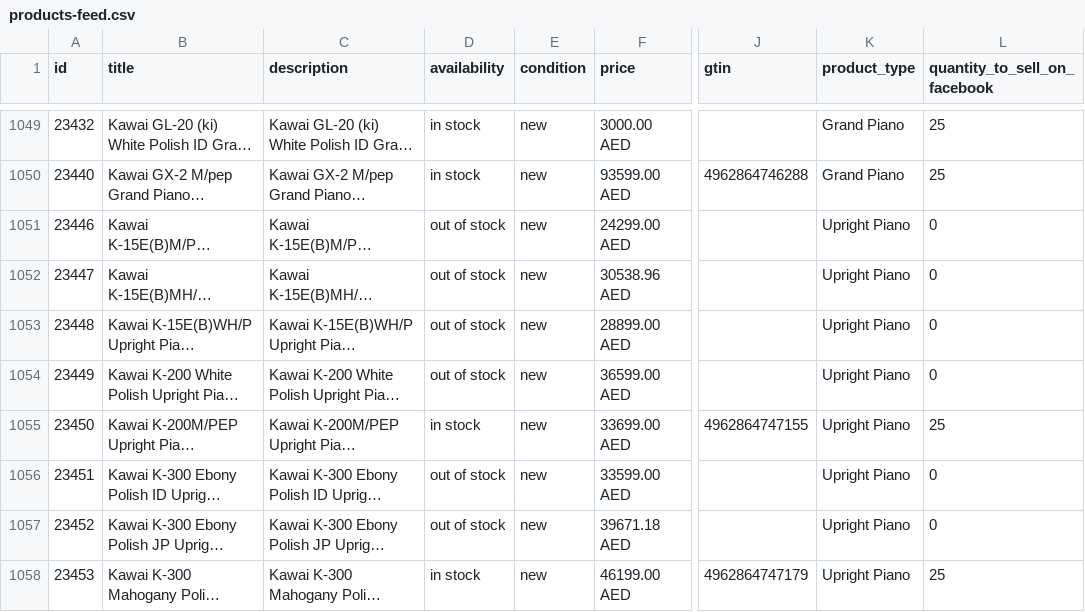
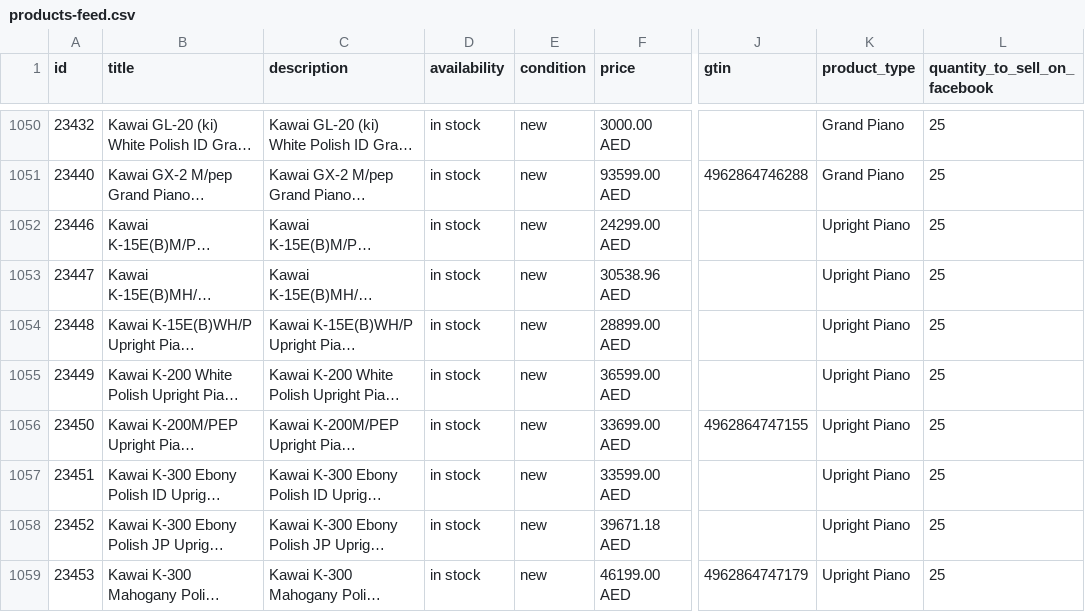
Before and after one commit to AttaullahSher/akm-music-website, a CSV file: products-feed.csv, drawn as a sheet; only a part is shown, gaps mark what is left out; long unchanged cells end in …; addresses are those after the commit; the diff covers the shown part only; the diff names each change by its address in the sheet, - before the commit and + after, or states it on an @@ line.

Commit message:
chore: refresh product catalog (prices, stock & images)

```diff
--- a/products-feed.csv
+++ b/products-feed.csv
-D1052:D1055 (availability): out of stock
+D1052:D1055 (availability): in stock
-L1052:L1055 (quantity_to_sell_on_facebook): 0
+L1052:L1055 (quantity_to_sell_on_facebook): 25
-D1057:D1058 (availability): out of stock
+D1057:D1058 (availability): in stock
-L1057:L1058 (quantity_to_sell_on_facebook): 0
+L1057:L1058 (quantity_to_sell_on_facebook): 25
```
Also changed, not shown: 4 added rows, 1 removed row and 50 edited cells elsewhere in this file, 2 other files.
